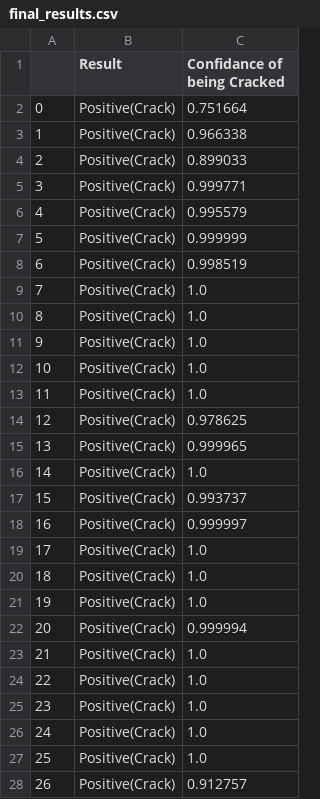
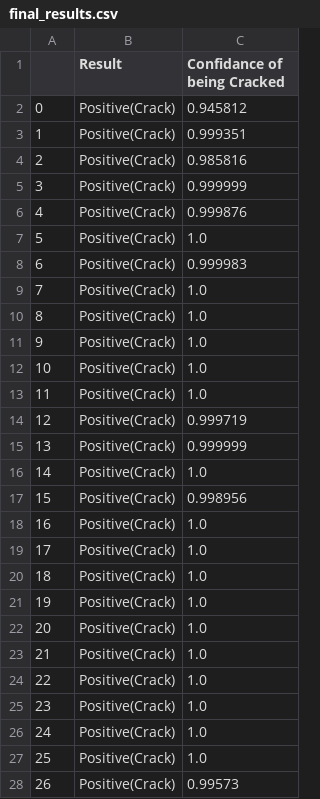
Before and after one commit to rapexa/Concrete-Crack-Detection-Using-Deep-Learning, a CSV file: final_results.csv, drawn as a sheet.

```diff
--- a/final_results.csv
+++ b/final_results.csv
@@ -1,9 +1,9 @@
 ,Result,Confidance of being Cracked
-0,Positive(Crack) ,0.751664
-1,Positive(Crack) ,0.966338
-2,Positive(Crack) ,0.899033
-3,Positive(Crack) ,0.999771
-4,Positive(Crack) ,0.995579
-5,Positive(Crack) ,0.999999
-6,Positive(Crack) ,0.998519
+0,Positive(Crack) ,0.945812
+1,Positive(Crack) ,0.999351
+2,Positive(Crack) ,0.985816
+3,Positive(Crack) ,0.999999
+4,Positive(Crack) ,0.999876
+5,Positive(Crack) ,1.0
+6,Positive(Crack) ,0.999983
 7,Positive(Crack) ,1.0
@@ -13,7 +13,7 @@
 11,Positive(Crack) ,1.0
-12,Positive(Crack) ,0.978625
-13,Positive(Crack) ,0.999965
+12,Positive(Crack) ,0.999719
+13,Positive(Crack) ,0.999999
 14,Positive(Crack) ,1.0
-15,Positive(Crack) ,0.993737
-16,Positive(Crack) ,0.999997
+15,Positive(Crack) ,0.998956
+16,Positive(Crack) ,1.0
 17,Positive(Crack) ,1.0
@@ -21,3 +21,3 @@
 19,Positive(Crack) ,1.0
-20,Positive(Crack) ,0.999994
+20,Positive(Crack) ,1.0
 21,Positive(Crack) ,1.0
@@ -27,2 +27,2 @@
 25,Positive(Crack) ,1.0
-26,Positive(Crack) ,0.912757
+26,Positive(Crack) ,0.99573
```
Also changed, not shown: 1 other file.
